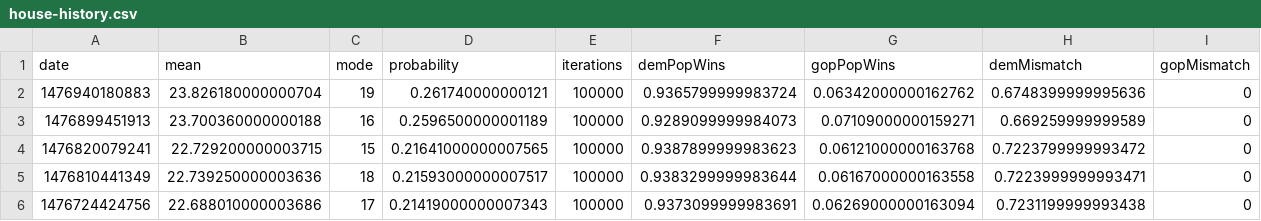
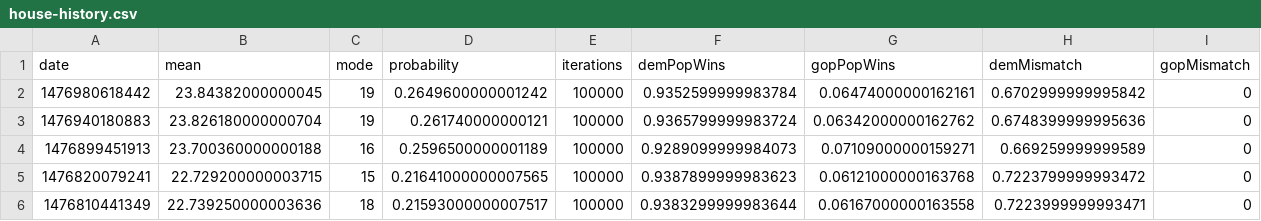
Before and after one commit to CoryMcCartan/election-2016, a CSV file: client/data/house-history.csv, drawn as a sheet; only a part is shown; the shorter side is filled out with more unchanged rows; rows hold the shown columns only; the diff names each change by its address in the sheet, - before the commit and + after, or states it on an @@ line.

```diff
--- a/client/data/house-history.csv
+++ b/client/data/house-history.csv
+row 2: 1476980618442 | 23.84382000000045 | 19 | 0.2649600000001242 | 100000 | 0.9352599999983784 | 0.06474000000162161 | 0.6702999999995842 | 0
```
Also changed, not shown: client/data/house-seats.csv, client/data/president-history.csv, 9 other files.
